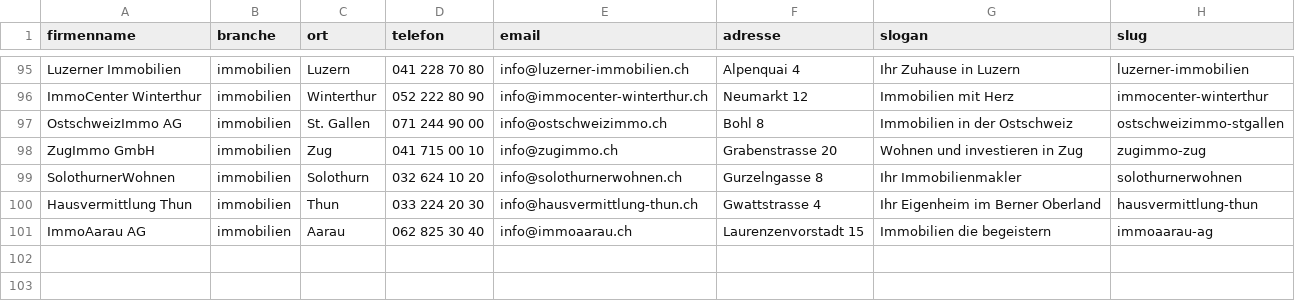
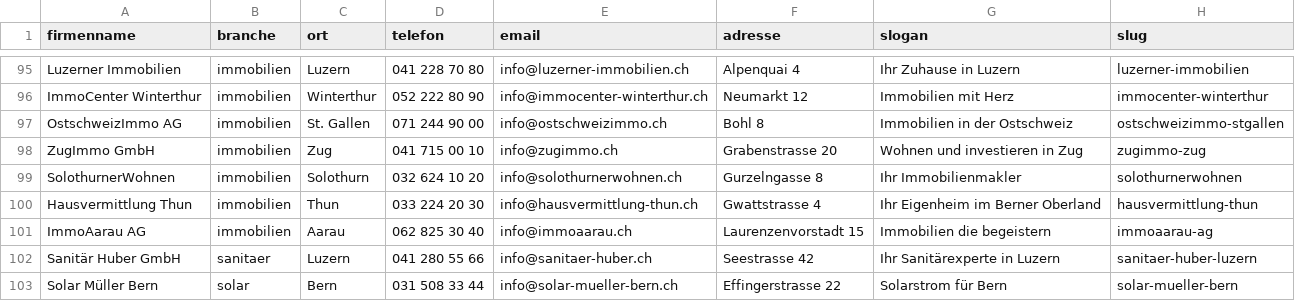
Before and after one commit to snik-ai/demo-dlm-crm, a CSV file: demo-generator/leads.csv, drawn as a sheet; only a part is shown, gaps mark what is left out; the diff names each change by its address in the sheet, - before the commit and + after, or states it on an @@ line.

Commit message:
fix: fehlende Demo-Seiten und demos.html hinzugefügt
- sanitaer-huber-luzern/index.html generiert (Sanitär Huber GmbH, Luzern)
- solar-mueller-bern/index.html generiert (Solar Müller Bern)
- output/demos.html neu erstellt (Galerie mit 102 Demos nach Branche)
- output/rechner/ HTML-Dateien für /rechner-Link hinzugefügt
- leads.csv mit 2 neuen Einträgen ergänzt

Co-Authored-By: Paperclip <noreply@paperclip.ing>

```diff
--- a/demo-generator/leads.csv
+++ b/demo-generator/leads.csv
+row 102: Sanitär Huber GmbH | sanitaer | Luzern | 041 280 55 66 | info@sanitaer-huber.ch | Seestrasse 42 | Ihr Sanitärexperte in Luzern | sanitaer-huber-luzern
+row 103: Solar Müller Bern | solar | Bern | 031 508 33 44 | info@solar-mueller-bern.ch | Effingerstrasse 22 | Solarstrom für Bern | solar-mueller-bern
```
Also changed, not shown: 8 other files.
